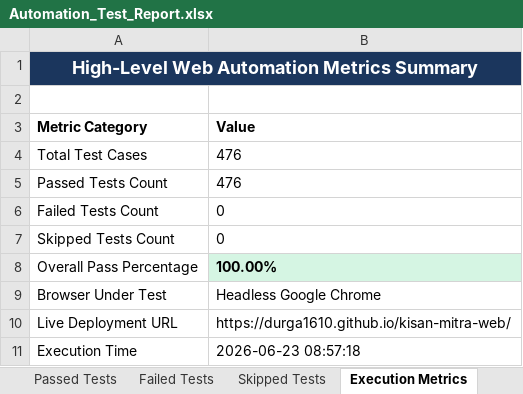
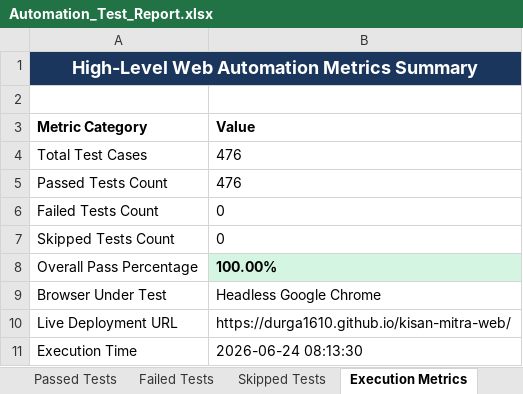
Before and after one commit to durga1610/kisan-mitra-web, an Excel workbook: reports/history/web/build-27/Excel/Automation_Test_Report.xlsx, sheet Execution Metrics, drawn as a sheet; values as stored, in another font and other column widths than the file's, no borders; the diff names each change by its address in the sheet, - before the commit and + after, or states it on an @@ line.

```diff
--- a/reports/history/web/build-27/Excel/Automation_Test_Report.xlsx (sheet Execution Metrics)
+++ b/reports/history/web/build-27/Excel/Automation_Test_Report.xlsx (sheet Execution Metrics)
-B11 (Value): 2026-06-23 08:57:18
+B11 (Value): 2026-06-24 08:13:30
```
Also changed, not shown: sheet Passed Tests, sheet Executed Test Cases, reports/history/web/build-27/Excel/Passed_Test_Cases.xlsx, reports/latest/findings.xlsx, 57 other files.
